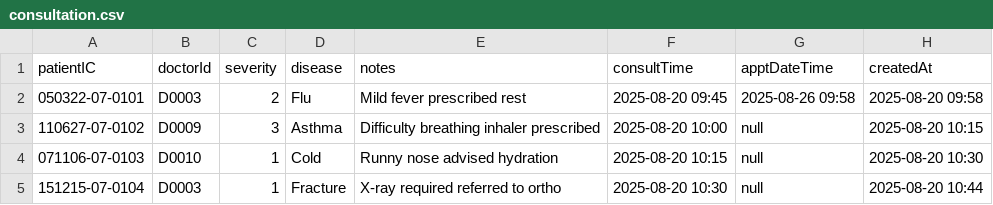
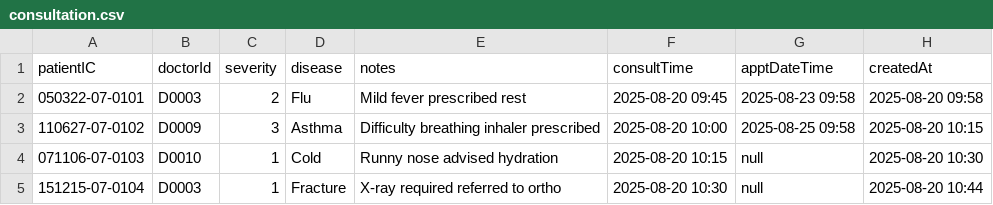
Before and after one commit to Calvenn/CustomADT, a CSV file: src/data/consultation.csv, drawn as a sheet; only a part is shown.

```diff
--- a/src/data/consultation.csv
+++ b/src/data/consultation.csv
@@ -1,4 +1,4 @@
 patientIC,doctorId,severity,disease,notes,consultTime,apptDateTime,createdAt
-050322-07-0101,D0003,2,Flu,Mild fever prescribed rest,2025-08-20 09:45,2025-08-26 09:58,2025-08-20 09:58
-110627-07-0102,D0009,3,Asthma,Difficulty breathing inhaler prescribed,2025-08-20 10:00,null,2025-08-20 10:15
+050322-07-0101,D0003,2,Flu,Mild fever prescribed rest,2025-08-20 09:45,2025-08-23 09:58,2025-08-20 09:58
+110627-07-0102,D0009,3,Asthma,Difficulty breathing inhaler prescribed,2025-08-20 10:00,2025-08-25 09:58,2025-08-20 10:15
 071106-07-0103,D0010,1,Cold,Runny nose advised hydration,2025-08-20 10:15,null,2025-08-20 10:30
```
Also changed, not shown: src/data/treatmentAppt.csv, 25 other files.
